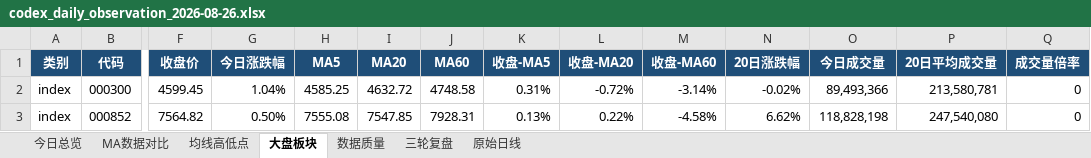
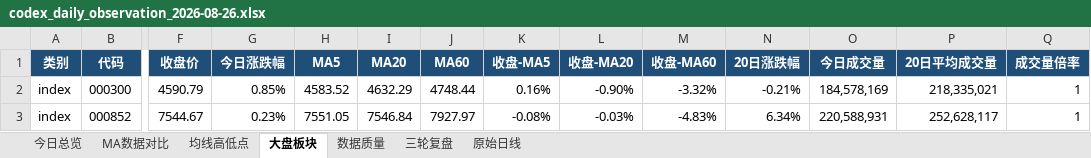
Before and after one commit to ghskb1949/a-share-dashboard, an Excel workbook: codex_daily_observation_2026-08-26.xlsx, sheet 大盘板块, drawn as a sheet; only a part is shown, gaps mark what is left out; values as stored, in another font and other column widths than the file's, no borders; the diff covers the shown part only; the diff names each change by its address in the sheet, - before the commit and + after, or states it on an @@ line.

```diff
--- a/codex_daily_observation_2026-08-26.xlsx (sheet 大盘板块)
+++ b/codex_daily_observation_2026-08-26.xlsx (sheet 大盘板块)
-F2 (收盘价): 4599.45
+F2 (收盘价): 4590.79
-G2 (今日涨跌幅): 1.04%
+G2 (今日涨跌幅): 0.85%
-H2 (MA5): 4585.25
+H2 (MA5): 4583.52
-I2 (MA20): 4632.72
+I2 (MA20): 4632.29
-J2 (MA60): 4748.58
+J2 (MA60): 4748.44
-K2 (收盘-MA5): 0.31%
+K2 (收盘-MA5): 0.16%
-L2 (收盘-MA20): -0.72%
+L2 (收盘-MA20): -0.90%
-M2 (收盘-MA60): -3.14%
+M2 (收盘-MA60): -3.32%
-N2 (20日涨跌幅): -0.02%
+N2 (20日涨跌幅): -0.21%
-O2 (今日成交量): 89,493,366
+O2 (今日成交量): 184,578,169
-P2 (20日平均成交量): 213,580,781
+P2 (20日平均成交量): 218,335,021
-Q2:Q3 (成交量倍率): 0
+Q2:Q3 (成交量倍率): 1
-F3 (收盘价): 7564.82
+F3 (收盘价): 7544.67
-G3 (今日涨跌幅): 0.50%
+G3 (今日涨跌幅): 0.23%
-H3 (MA5): 7555.08
+H3 (MA5): 7551.05
-I3 (MA20): 7547.85
+I3 (MA20): 7546.84
-J3 (MA60): 7928.31
+J3 (MA60): 7927.97
-K3 (收盘-MA5): 0.13%
+K3 (收盘-MA5): -0.08%
-L3 (收盘-MA20): 0.22%
+L3 (收盘-MA20): -0.03%
-M3 (收盘-MA60): -4.58%
+M3 (收盘-MA60): -4.83%
-N3 (20日涨跌幅): 6.62%
+N3 (20日涨跌幅): 6.34%
-O3 (今日成交量): 118,828,198
+O3 (今日成交量): 220,588,931
-P3 (20日平均成交量): 247,540,080
+P3 (20日平均成交量): 252,628,117
```
Also changed, not shown: 199 edited cells elsewhere in this sheet, sheet 原始日线, sheet 均线高低点, sheet MA数据对比, sheet 数据质量, sheet 今日总览, output/codex_daily_observation_2026-08-26.xlsx, 3 other files.
